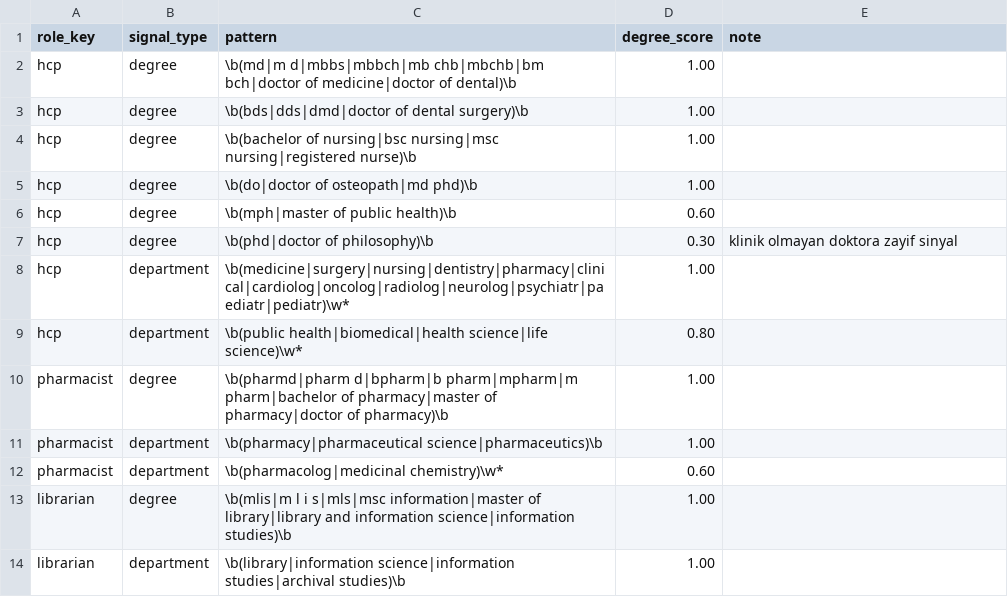
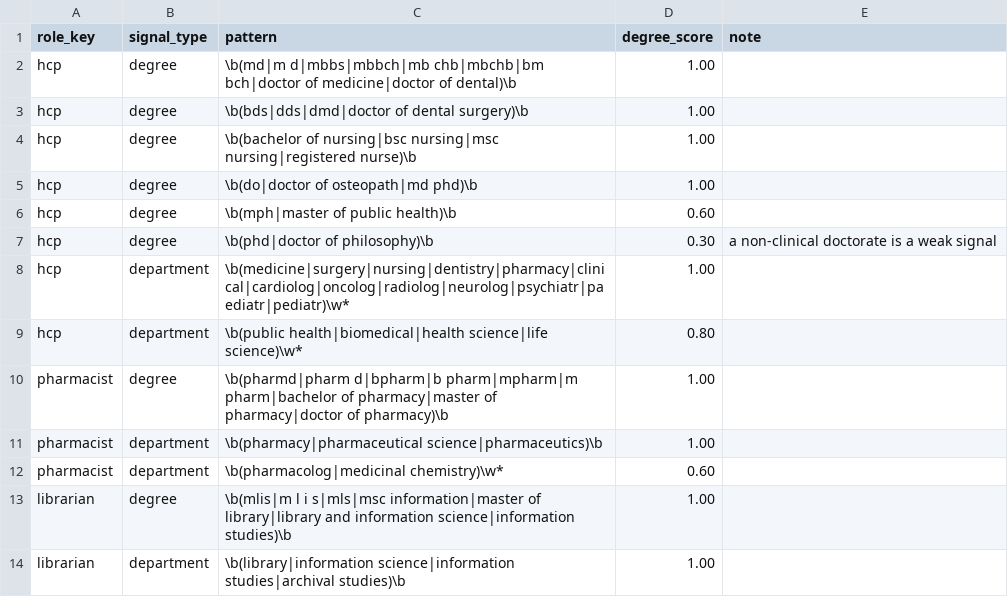
Before and after one commit to merveffect/1-Git, a CSV file: orcid-role-agent/dbt/seeds/education_signals.csv, drawn as a sheet.

```diff
--- a/orcid-role-agent/dbt/seeds/education_signals.csv
+++ b/orcid-role-agent/dbt/seeds/education_signals.csv
@@ -6,3 +6,3 @@ hcp,degree,\b(do|doctor of osteopath|md phd)\b,1.00,
 hcp,degree,\b(mph|master of public health)\b,0.60,
-hcp,degree,\b(phd|doctor of philosophy)\b,0.30,klinik olmayan doktora zayif sinyal
+hcp,degree,\b(phd|doctor of philosophy)\b,0.30,a non-clinical doctorate is a weak signal
 hcp,department,\b(medicine|surgery|nursing|dentistry|pharmacy|clinical|cardiolog|oncolog|radiolog|neurolog|psychiatr|paediatr|pediatr)\w*,1.00,
```
Also changed, not shown: orcid-role-agent/dbt/seeds/dept_signals.csv, orcid-role-agent/dbt/seeds/org_type_scores.csv, 53 other files.
